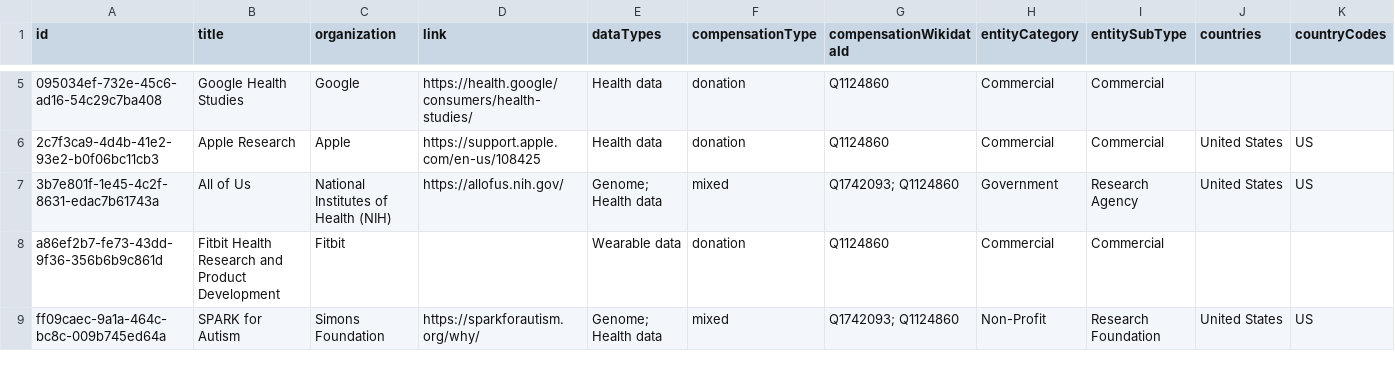
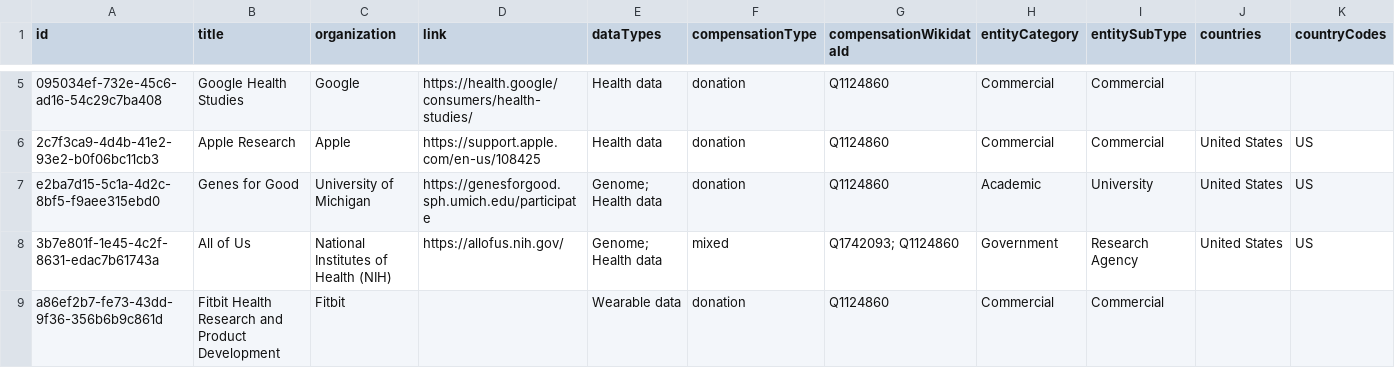
Before and after one commit to yourselftoscience/yourselftoscience.org, a CSV file: public/resources.csv, drawn as a sheet; only a part is shown, gaps mark what is left out; the shorter side is filled out with more unchanged rows; rows hold the shown columns only; the diff names each change by its address in the sheet, - before the commit and + after, or states it on an @@ line.

Commit message:
feat: Add Genes for Good resource and update sitemap last modified dates.

```diff
--- a/public/resources.csv
+++ b/public/resources.csv
+row 7: e2ba7d15-5c1a-4d2c-8bf5-f9aee315ebd0 | Genes for Good | University of Michigan | https://genesforgood.sph.umich.edu/participate | Genome; Health data | donation | Q1124860 | Academic | University | United States | US
```
Also changed, not shown: 9 other files.
